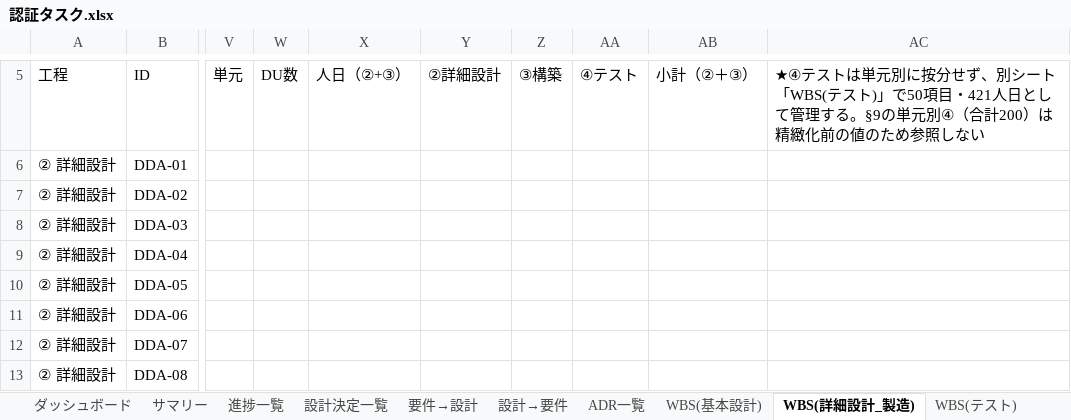
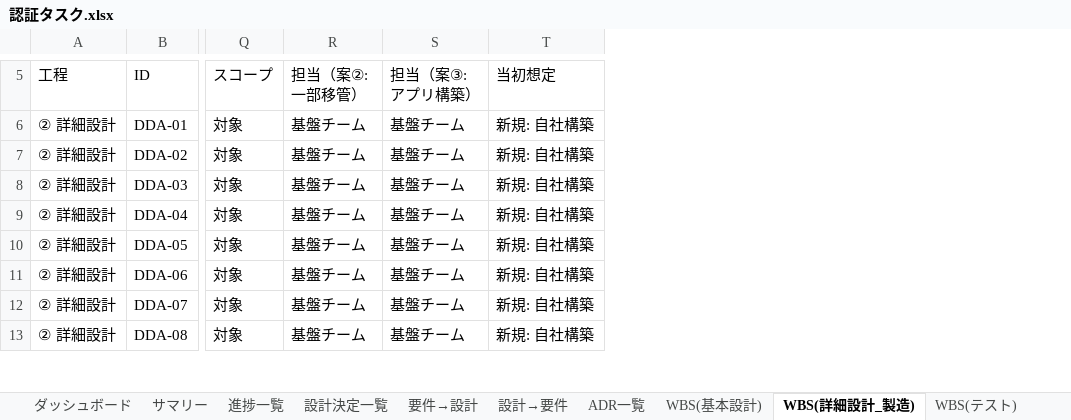
Before and after one commit to suepie/aws-atuh-poc, an Excel workbook: doc/excel/認証タスク.xlsx, sheet WBS(詳細設計_製造), drawn as a sheet; only a part is shown, gaps mark what is left out; values as stored, in another font and other column widths than the file's, no cell formats; conditional formats not drawn; removed rows and columns are numbered as before the commit, all else as after; the diff covers the shown part only; the diff names each change by its address in the sheet, - before the commit and + after, or states it on an @@ line.

```diff
--- a/doc/excel/認証タスク.xlsx (sheet WBS(詳細設計_製造))
+++ b/doc/excel/認証タスク.xlsx (sheet WBS(詳細設計_製造))
-column V (単元), empty
-column W (DU数), empty
-column X (人日（②+③）), empty
-column Y (②詳細設計), empty
-column Z (③構築), empty
-column AA (④テスト), empty
-column AB (小計（②＋③）), empty
-column AC, row 5: ★④テストは単元別に按分せず、別シート「WBS(テスト)」で50項目・421人日として管理する。§9の単元別④（合計200）は精緻化前の値のため参照しない
+column Q (スコープ), rows 6-13: all 対象
+column R (担当（案②: 一部移管）), rows 6-13: all 基盤チーム
+column S (担当（案③: アプリ構築）), rows 6-13: all 基盤チーム
+column T (当初想定), rows 6-13: all 新規: 自社構築
```
Also changed, not shown: 3 added rows, 8 removed rows, 1 added column, 5 removed columns and 11 edited cells elsewhere in this sheet, sheet WBS(基本設計), sheet WBS(テスト), sheet サマリ(機能・担当), sheet ダッシュボード, sheet サマリー, cell formats, formulas that keep their value, doc/excel/apipf.xlsx, 2 other files.
